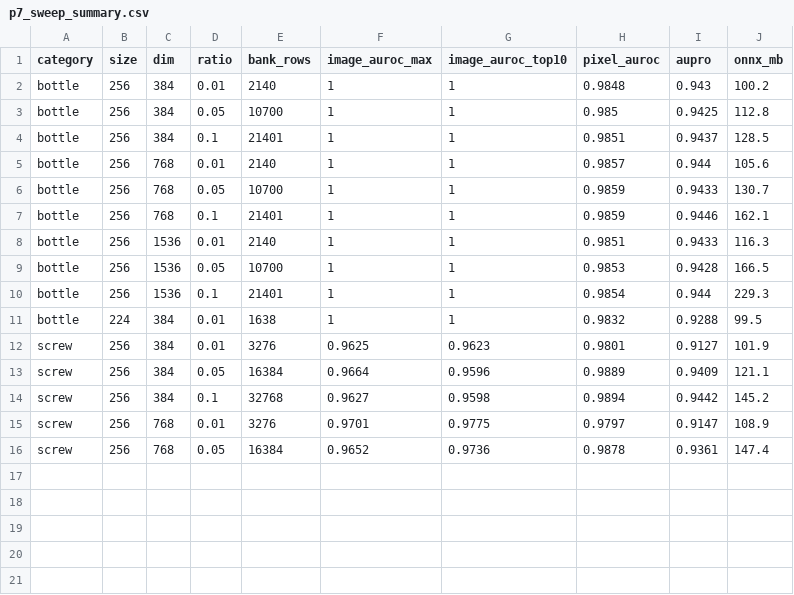
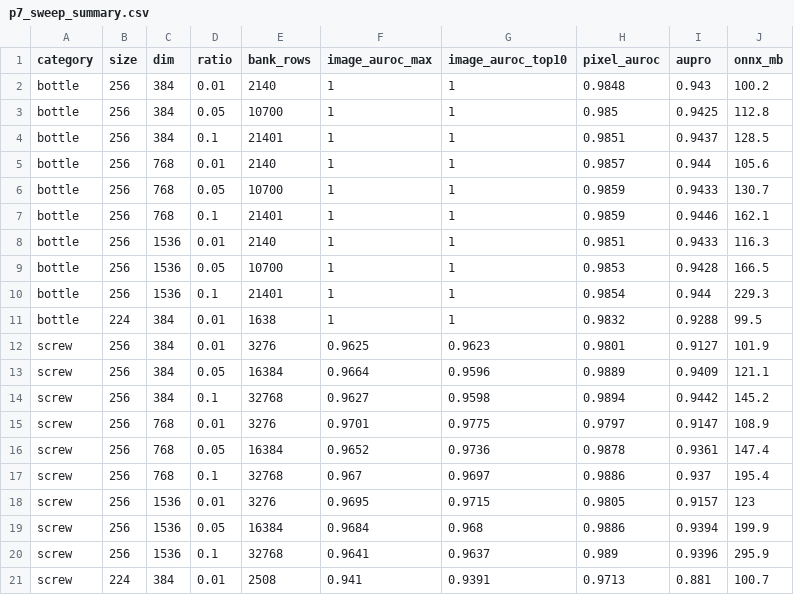
Before and after one commit to kimchsi90/patchcore-jetson-tensorrt, a CSV file: results/p7_sweep_summary.csv, drawn as a sheet; the diff names each change by its address in the sheet, - before the commit and + after, or states it on an @@ line.

Commit message:
[Improvement] Complete the config sweep results in the report
- Add the full screw sweep: projection dim 384/768/1536, coreset 1/5/10%, and input 224.
- Note that coreset ratio drives the localization metrics and input 224 lowers screw AUPRO.
- Refresh the result summaries from the PC runs.

```diff
--- a/results/p7_sweep_summary.csv
+++ b/results/p7_sweep_summary.csv
+row 17: screw | 256 | 768 | 0.1 | 32768 | 0.967 | 0.9697 | 0.9886 | 0.937 | 195.4
+row 18: screw | 256 | 1536 | 0.01 | 3276 | 0.9695 | 0.9715 | 0.9805 | 0.9157 | 123
+row 19: screw | 256 | 1536 | 0.05 | 16384 | 0.9684 | 0.968 | 0.9886 | 0.9394 | 199.9
+row 20: screw | 256 | 1536 | 0.1 | 32768 | 0.9641 | 0.9637 | 0.989 | 0.9396 | 295.9
+row 21: screw | 224 | 384 | 0.01 | 2508 | 0.941 | 0.9391 | 0.9713 | 0.881 | 100.7
```
Also changed, not shown: 7 other files.
